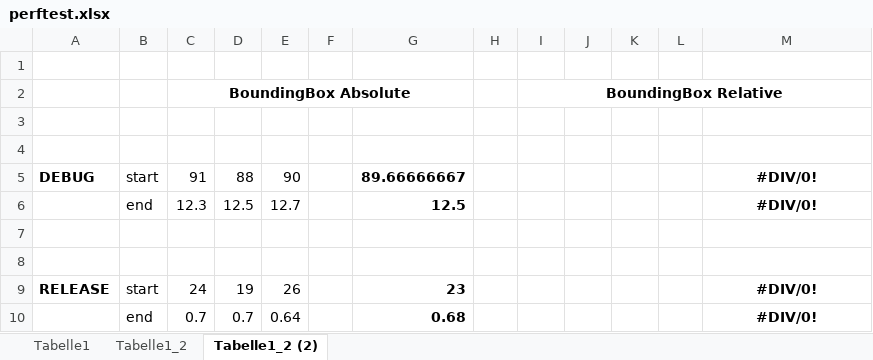
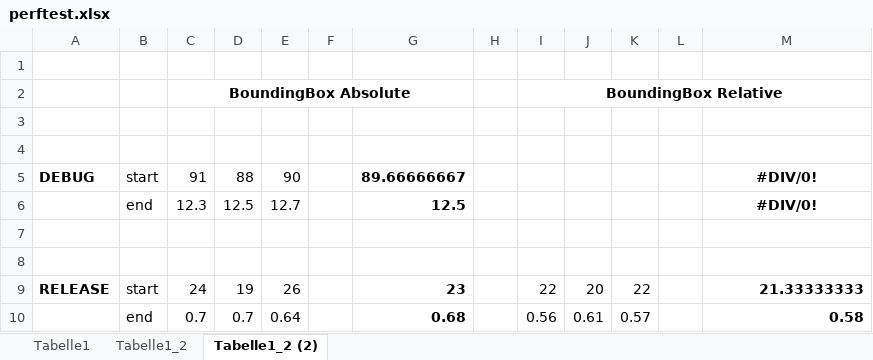
Before and after one commit to Mutantpenguin/EntityTest, an Excel workbook: EntityTest/perftest.xlsx, sheet Tabelle1_2 (2), drawn as a sheet; values as stored, in another font and other column widths than the file's, no borders; the diff names each change by its address in the sheet, - before the commit and + after, or states it on an @@ line.

```diff
--- a/EntityTest/perftest.xlsx (sheet Tabelle1_2 (2))
+++ b/EntityTest/perftest.xlsx (sheet Tabelle1_2 (2))
-I9: (empty)
+I9: 22
-J9: (empty)
+J9: 20
-K9: (empty)
+K9: 22
-M9: #DIV/0!
+M9: 21.33333333
-M9:M10 alignment: center
+M9:M10 alignment: right
-I10: (empty)
+I10: 0.56
-J10: (empty)
+J10: 0.61
-K10: (empty)
+K10: 0.57
-M10: #DIV/0!
+M10: 0.58
```
Also changed, not shown: 1 other file.
